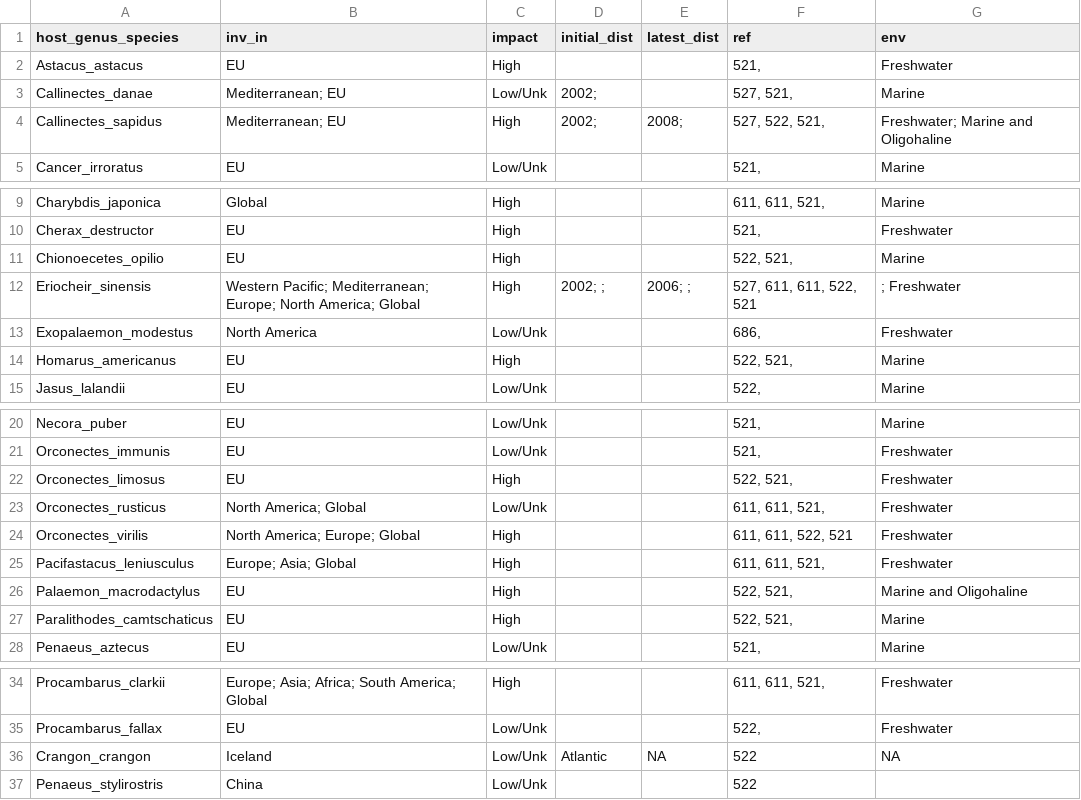
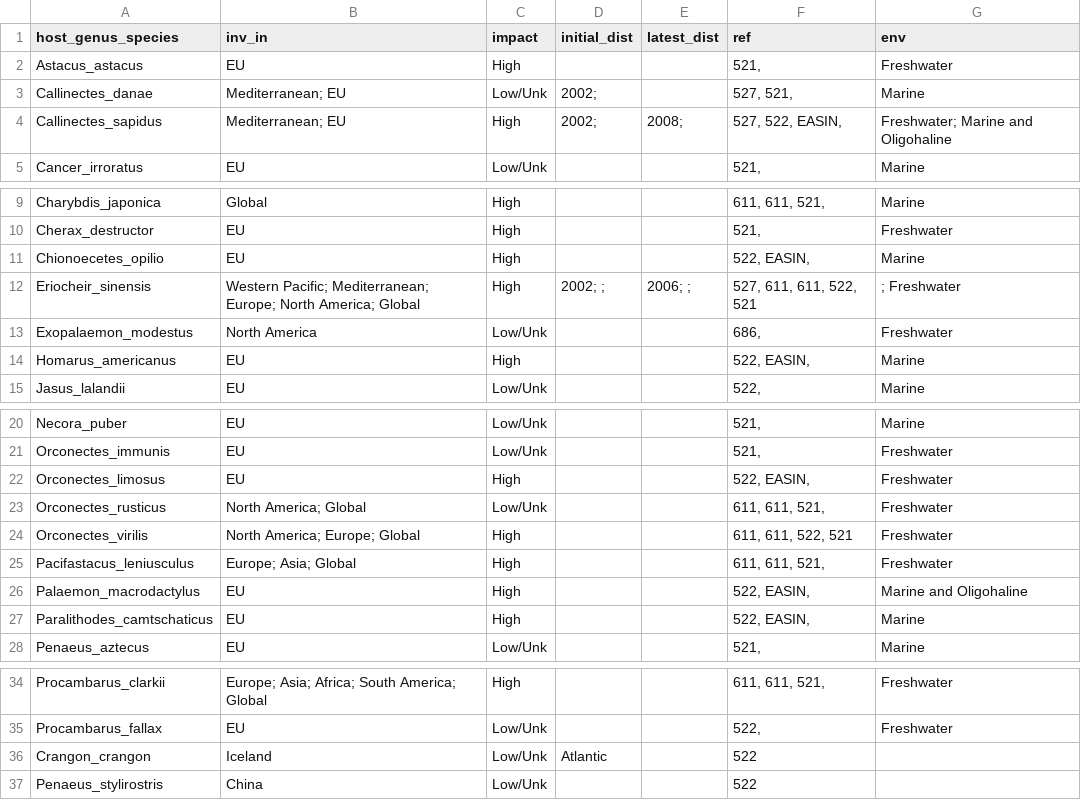
Before and after one commit to duermite/PSR, a CSV file: clean_data/invasives_clean.csv, drawn as a sheet; only a part is shown, gaps mark what is left out.

```diff
--- a/clean_data/invasives_clean.csv
+++ b/clean_data/invasives_clean.csv
@@ -3,3 +3,3 @@
 "Callinectes_danae","Mediterranean; EU","Low/Unk","2002; "," ","527, 521, "," Marine"
-"Callinectes_sapidus","Mediterranean; EU","High","2002; ","2008; ","527, 522, 521, "," Freshwater;  Marine and Oligohaline"
+"Callinectes_sapidus","Mediterranean; EU","High","2002; ","2008; ","527, 522,  EASIN, "," Freshwater;  Marine and Oligohaline"
 "Cancer_irroratus","EU","Low/Unk","","","521, ","Marine"
@@ -10,6 +10,6 @@
 "Cherax_destructor","EU","High","","","521, ","Freshwater"
-"Chionoecetes_opilio","EU","High","","","522, 521, ","Marine"
+"Chionoecetes_opilio","EU","High","","","522,  EASIN, ","Marine"
 "Eriocheir_sinensis","Western Pacific; Mediterranean; Europe;  North America; Global","High","2002; ; ","2006; ; ","527, 611, 611, 522, 521"," ; Freshwater"
 "Exopalaemon_modestus","North America","Low/Unk","","","686, ","Freshwater"
-"Homarus_americanus","EU","High","","","522, 521, ","Marine"
+"Homarus_americanus","EU","High","","","522,  EASIN, ","Marine"
 "Jasus_lalandii","EU","Low/Unk","","","522, ","Marine"
@@ -21,3 +21,3 @@
 "Orconectes_immunis","EU","Low/Unk","","","521, ","Freshwater"
-"Orconectes_limosus","EU","High","","","522, 521, ","Freshwater"
+"Orconectes_limosus","EU","High","","","522,  EASIN, ","Freshwater"
 "Orconectes_rusticus","North America; Global","Low/Unk"," "," ","611, 611, 521, "," Freshwater"
@@ -25,4 +25,4 @@
 "Pacifastacus_leniusculus","Europe; Asia; Global","High"," "," ","611, 611, 521, "," Freshwater"
-"Palaemon_macrodactylus","EU","High","","","522, 521, ","Marine and Oligohaline"
-"Paralithodes_camtschaticus","EU","High","","","522, 521, ","Marine"
+"Palaemon_macrodactylus","EU","High","","","522,  EASIN, ","Marine and Oligohaline"
+"Paralithodes_camtschaticus","EU","High","","","522,  EASIN, ","Marine"
 "Penaeus_aztecus","EU","Low/Unk","","","521, ","Marine"
@@ -35,3 +35,3 @@
 "Procambarus_fallax","EU","Low/Unk","","","522, ","Freshwater"
-"Crangon_crangon","Iceland","Low/Unk","Atlantic",NA,"522",NA
+"Crangon_crangon","Iceland","Low/Unk","Atlantic","","522",""
 "Penaeus_stylirostris","China","Low/Unk","","","522",""
```
Also changed, not shown: analyze_data/hosts_clean_pathcounts.csv, clean_data/hosts_clean.csv, 3 other files.
